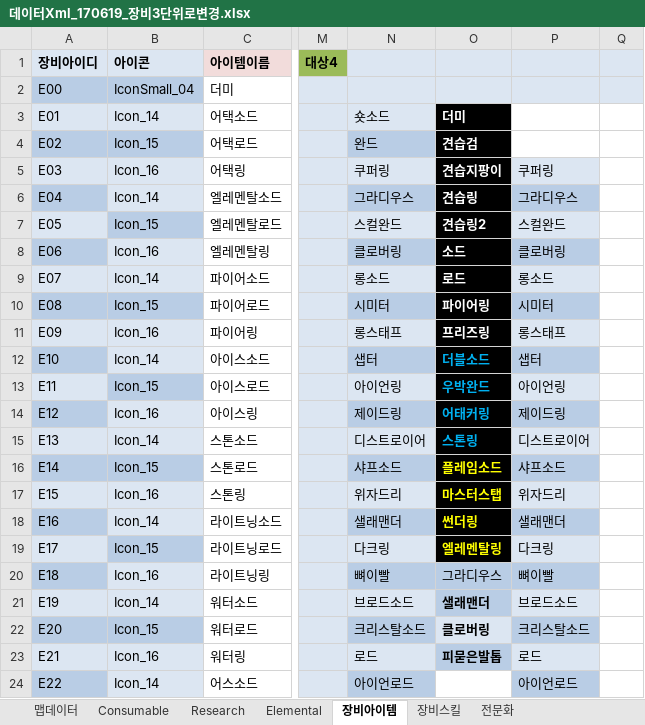
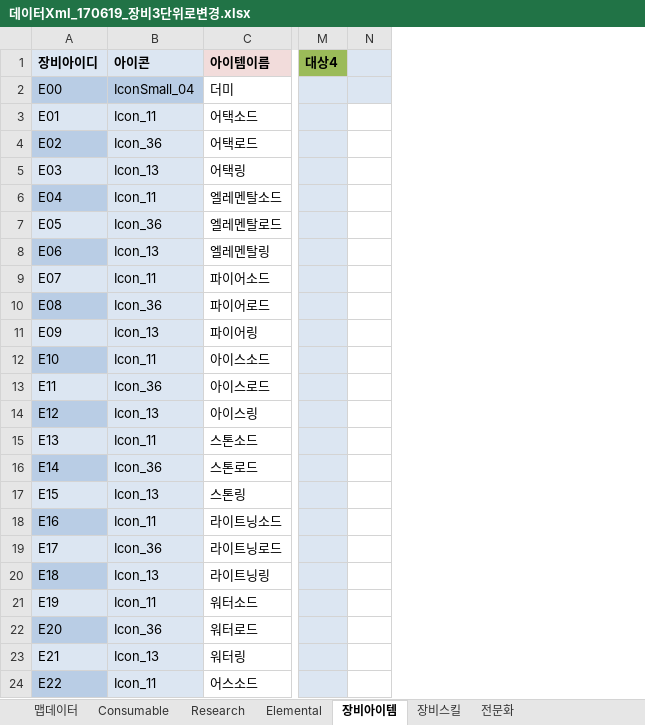
Before and after one commit to LEEJAEHAN/SexyBack, an Excel workbook: Doc/데이터Xml_170619_장비3단위로변경.xlsx, sheet 장비아이템, drawn as a sheet; only a part is shown, gaps mark what is left out; values as stored, in another font and other column widths than the file's, no borders; table styles not drawn; the diff covers the shown part only; the diff names each change by its address in the sheet, - before the commit and + after, or states it on an @@ line.

```diff
--- a/Doc/데이터Xml_170619_장비3단위로변경.xlsx (sheet 장비아이템)
+++ b/Doc/데이터Xml_170619_장비3단위로변경.xlsx (sheet 장비아이템)
-column N, rows 3-24: 숏소드 | 완드 | 쿠퍼링 | 그라디우스 | 스컬완드 | 클로버링 | 롱소드 | 시미터 | 롱스태프 | 샙터 | 아이언링 | 제이드링 | 디스트로이어 | 샤프소드 | 위자드리 | 샐래맨더 | 다크링 | 뼈이빨 | 브로드소드 | 크리스탈소드 | 로드 | 아이언로드
-column O, rows 3-23: 더미 | 견습검 | 견습지팡이 | 견습링 | 견습링2 | 소드 | 로드 | 파이어링 | 프리즈링 | 더블소드 | 우박완드 | 어태커링 | 스톤링 | 플레임소드 | 마스터스탭 | 썬더링 | 엘레멘탈링 | 그라디우스 | 샐래맨더 | 클로버링 | 피묻은발톱
-column P, rows 5-24: 쿠퍼링 | 그라디우스 | 스컬완드 | 클로버링 | 롱소드 | 시미터 | 롱스태프 | 샙터 | 아이언링 | 제이드링 | 디스트로이어 | 샤프소드 | 위자드리 | 샐래맨더 | 다크링 | 뼈이빨 | 브로드소드 | 크리스탈소드 | 로드 | 아이언로드
-B3 (아이콘): Icon_14
+B3 (아이콘): Icon_11
-B4 (아이콘): Icon_15
+B4 (아이콘): Icon_36
-B4 fill: #B9CDE5
+B4 fill: #DCE6F2
-B5 (아이콘): Icon_16
+B5 (아이콘): Icon_13
-B6 (아이콘): Icon_14
+B6 (아이콘): Icon_11
-B7 (아이콘): Icon_15
+B7 (아이콘): Icon_36
-B7 fill: #B9CDE5
+B7 fill: #DCE6F2
-B8 (아이콘): Icon_16
+B8 (아이콘): Icon_13
-B9 (아이콘): Icon_14
+B9 (아이콘): Icon_11
-B10 (아이콘): Icon_15
+B10 (아이콘): Icon_36
-B10 fill: #B9CDE5
+B10 fill: #DCE6F2
-B11 (아이콘): Icon_16
+B11 (아이콘): Icon_13
-B12 (아이콘): Icon_14
+B12 (아이콘): Icon_11
-B13 (아이콘): Icon_15
+B13 (아이콘): Icon_36
-B13 fill: #B9CDE5
+B13 fill: #DCE6F2
-B14 (아이콘): Icon_16
+B14 (아이콘): Icon_13
-B15 (아이콘): Icon_14
+B15 (아이콘): Icon_11
-B16 (아이콘): Icon_15
+B16 (아이콘): Icon_36
-B16 fill: #B9CDE5
+B16 fill: #DCE6F2
-B17 (아이콘): Icon_16
+B17 (아이콘): Icon_13
-B18 (아이콘): Icon_14
+B18 (아이콘): Icon_11
-B19 (아이콘): Icon_15
+B19 (아이콘): Icon_36
-B19 fill: #B9CDE5
+B19 fill: #DCE6F2
-B20 (아이콘): Icon_16
+B20 (아이콘): Icon_13
-B21 (아이콘): Icon_14
+B21 (아이콘): Icon_11
-B22 (아이콘): Icon_15
+B22 (아이콘): Icon_36
-B22 fill: #B9CDE5
+B22 fill: #DCE6F2
-B23 (아이콘): Icon_16
+B23 (아이콘): Icon_13
-B24 (아이콘): Icon_14
+B24 (아이콘): Icon_11
```
Also changed, not shown: 8 removed rows, 11 edited cells and cell formats elsewhere in this sheet, 18 other files.
